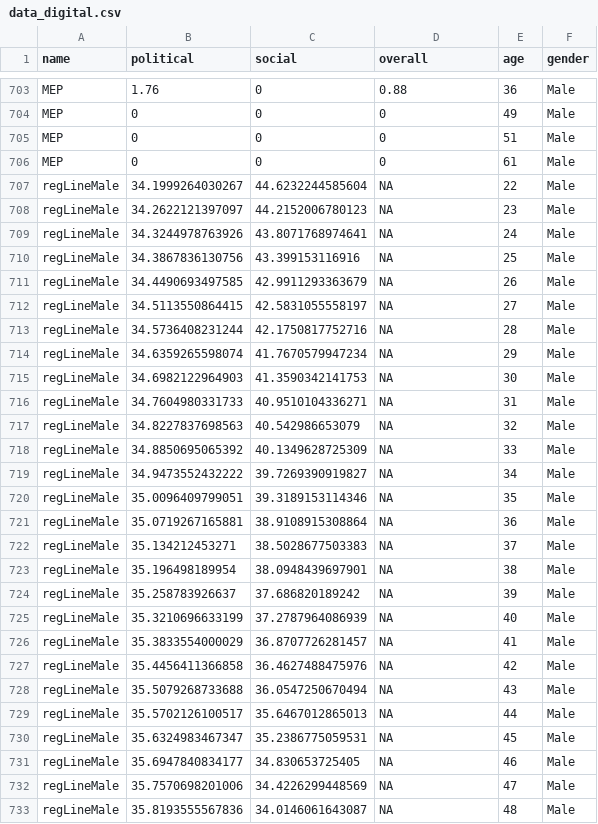
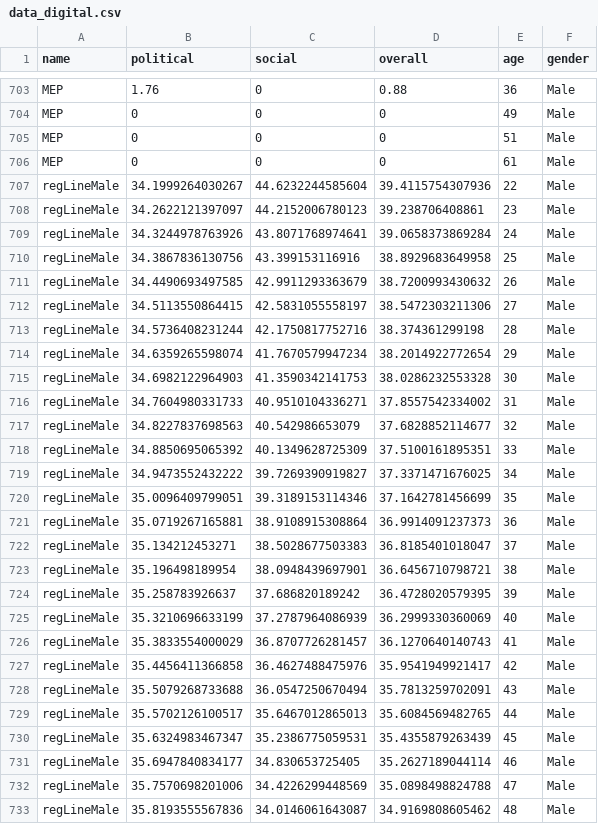
Before and after one commit to muenstermannd/dev, a CSV file: data_digital.csv, drawn as a sheet; only a part is shown, gaps mark what is left out; the diff covers the shown part only.

```diff
--- a/data_digital.csv
+++ b/data_digital.csv
@@ -706,28 +706,28 @@
 "MEP",0,0,0,61,"Male"
-"regLineMale",34.1999264030267,44.6232244585604,NA,22,"Male"
-"regLineMale",34.2622121397097,44.2152006780123,NA,23,"Male"
-"regLineMale",34.3244978763926,43.8071768974641,NA,24,"Male"
-"regLineMale",34.3867836130756,43.399153116916,NA,25,"Male"
-"regLineMale",34.4490693497585,42.9911293363679,NA,26,"Male"
-"regLineMale",34.5113550864415,42.5831055558197,NA,27,"Male"
-"regLineMale",34.5736408231244,42.1750817752716,NA,28,"Male"
-"regLineMale",34.6359265598074,41.7670579947234,NA,29,"Male"
-"regLineMale",34.6982122964903,41.3590342141753,NA,30,"Male"
-"regLineMale",34.7604980331733,40.9510104336271,NA,31,"Male"
-"regLineMale",34.8227837698563,40.542986653079,NA,32,"Male"
-"regLineMale",34.8850695065392,40.1349628725309,NA,33,"Male"
-"regLineMale",34.9473552432222,39.7269390919827,NA,34,"Male"
-"regLineMale",35.0096409799051,39.3189153114346,NA,35,"Male"
-"regLineMale",35.0719267165881,38.9108915308864,NA,36,"Male"
-"regLineMale",35.134212453271,38.5028677503383,NA,37,"Male"
-"regLineMale",35.196498189954,38.0948439697901,NA,38,"Male"
-"regLineMale",35.258783926637,37.686820189242,NA,39,"Male"
-"regLineMale",35.3210696633199,37.2787964086939,NA,40,"Male"
-"regLineMale",35.3833554000029,36.8707726281457,NA,41,"Male"
-"regLineMale",35.4456411366858,36.4627488475976,NA,42,"Male"
-"regLineMale",35.5079268733688,36.0547250670494,NA,43,"Male"
-"regLineMale",35.5702126100517,35.6467012865013,NA,44,"Male"
-"regLineMale",35.6324983467347,35.2386775059531,NA,45,"Male"
-"regLineMale",35.6947840834177,34.830653725405,NA,46,"Male"
-"regLineMale",35.7570698201006,34.4226299448569,NA,47,"Male"
-"regLineMale",35.8193555567836,34.0146061643087,NA,48,"Male"
+"regLineMale",34.1999264030267,44.6232244585604,39.4115754307936,22,"Male"
+"regLineMale",34.2622121397097,44.2152006780123,39.238706408861,23,"Male"
+"regLineMale",34.3244978763926,43.8071768974641,39.0658373869284,24,"Male"
+"regLineMale",34.3867836130756,43.399153116916,38.8929683649958,25,"Male"
+"regLineMale",34.4490693497585,42.9911293363679,38.7200993430632,26,"Male"
+"regLineMale",34.5113550864415,42.5831055558197,38.5472303211306,27,"Male"
+"regLineMale",34.5736408231244,42.1750817752716,38.374361299198,28,"Male"
+"regLineMale",34.6359265598074,41.7670579947234,38.2014922772654,29,"Male"
+"regLineMale",34.6982122964903,41.3590342141753,38.0286232553328,30,"Male"
+"regLineMale",34.7604980331733,40.9510104336271,37.8557542334002,31,"Male"
+"regLineMale",34.8227837698563,40.542986653079,37.6828852114677,32,"Male"
+"regLineMale",34.8850695065392,40.1349628725309,37.5100161895351,33,"Male"
+"regLineMale",34.9473552432222,39.7269390919827,37.3371471676025,34,"Male"
+"regLineMale",35.0096409799051,39.3189153114346,37.1642781456699,35,"Male"
+"regLineMale",35.0719267165881,38.9108915308864,36.9914091237373,36,"Male"
+"regLineMale",35.134212453271,38.5028677503383,36.8185401018047,37,"Male"
+"regLineMale",35.196498189954,38.0948439697901,36.6456710798721,38,"Male"
+"regLineMale",35.258783926637,37.686820189242,36.4728020579395,39,"Male"
+"regLineMale",35.3210696633199,37.2787964086939,36.2999330360069,40,"Male"
+"regLineMale",35.3833554000029,36.8707726281457,36.1270640140743,41,"Male"
+"regLineMale",35.4456411366858,36.4627488475976,35.9541949921417,42,"Male"
+"regLineMale",35.5079268733688,36.0547250670494,35.7813259702091,43,"Male"
+"regLineMale",35.5702126100517,35.6467012865013,35.6084569482765,44,"Male"
+"regLineMale",35.6324983467347,35.2386775059531,35.4355879263439,45,"Male"
+"regLineMale",35.6947840834177,34.830653725405,35.2627189044114,46,"Male"
+"regLineMale",35.7570698201006,34.4226299448569,35.0898498824788,47,"Male"
+"regLineMale",35.8193555567836,34.0146061643087,34.9169808605462,48,"Male"
```
Also changed, not shown: 107 edited cells elsewhere in this file, data_green.csv, data_health.csv, 2 other files.
